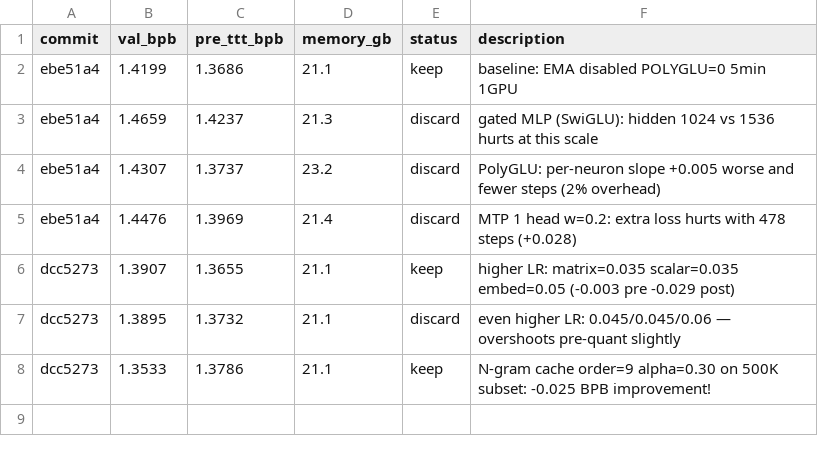
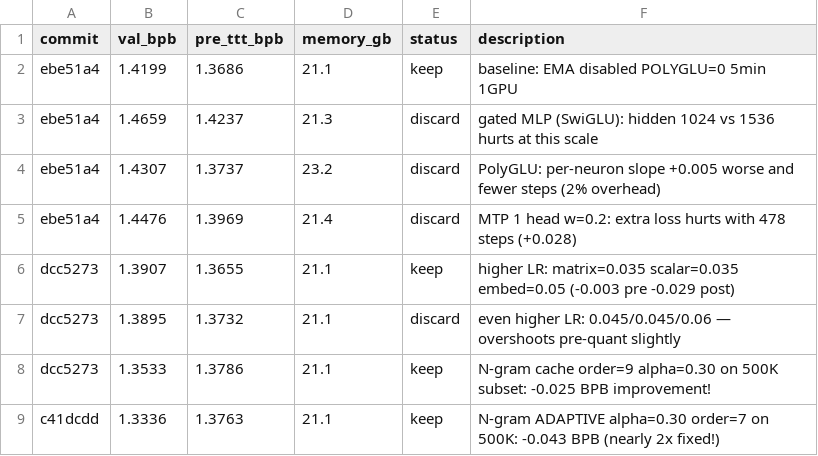
Before and after one commit to openai/parameter-golf, a TSV file: results.tsv, drawn as a sheet.

Commit message:
results: adaptive N-gram alpha = -0.043 BPB on 500K subset (2x better than fixed)

```diff
--- a/results.tsv
+++ b/results.tsv
@@ -8 +8,2 @@ dcc5273	1.3895	1.3732	21.1	discard	even higher LR: 0.045/0.045/0.06 — overshoo
 dcc5273	1.3533	1.3786	21.1	keep	N-gram cache order=9 alpha=0.30 on 500K subset: -0.025 BPB improvement!
+c41dcdd	1.3336	1.3763	21.1	keep	N-gram ADAPTIVE alpha=0.30 order=7 on 500K: -0.043 BPB (nearly 2x fixed!)
```
Also changed, not shown: 1 other file.
